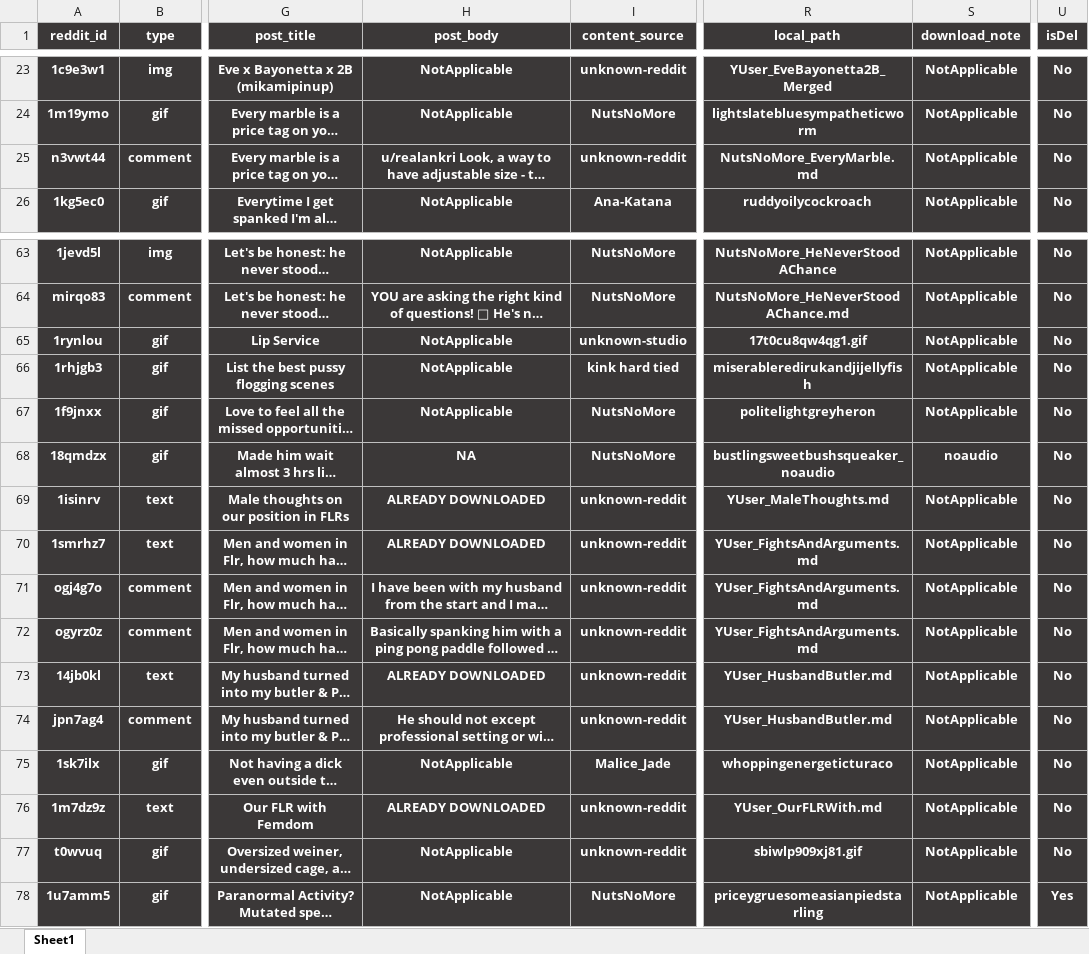
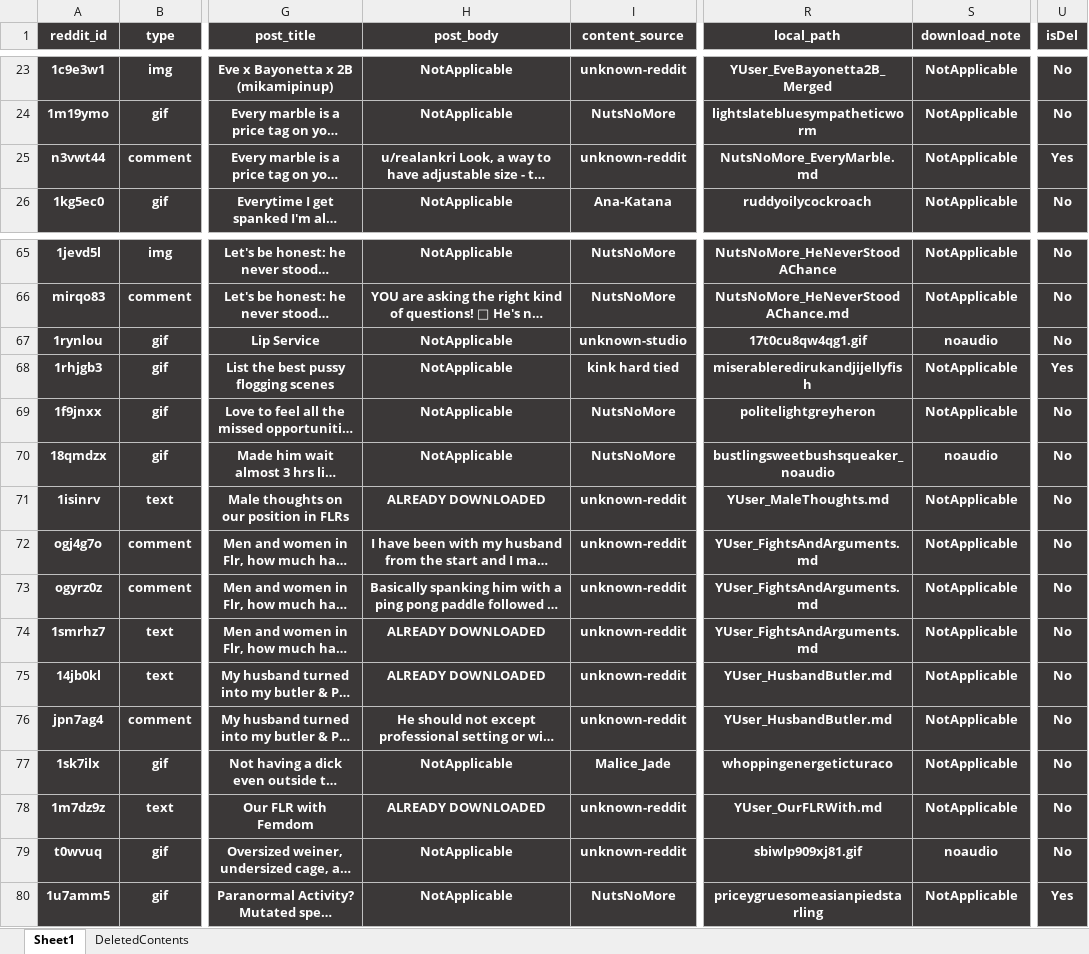
Before and after one commit to winnercoco/RedditBoardV3, an Excel workbook: data/2-master_reddit_links_curated.xlsx, sheet Sheet1, drawn as a sheet; only a part is shown, gaps mark what is left out; long unchanged cells end in …; values as stored, in another font and other column widths than the file's, no borders; conditional formats not drawn; addresses are those after the commit; the diff covers the shown part only; the diff names each change by its address in the sheet, - before the commit and + after, or states it on an @@ line.

```diff
--- a/data/2-master_reddit_links_curated.xlsx (sheet Sheet1)
+++ b/data/2-master_reddit_links_curated.xlsx (sheet Sheet1)
+sheet tab: DeletedContents
-U25 (isDel): No
+U25 (isDel): Yes
-S67 (download_note): NotApplicable
+S67 (download_note): noaudio
-U68 (isDel): No
+U68 (isDel): Yes
-H70 (post_body): NA
+H70 (post_body): NotApplicable
@@ row 70 moved to row 74: 1smrhz7 @@
-S79 (download_note): NotApplicable
+S79 (download_note): noaudio
```
Also changed, not shown: 3 added rows, 1 removed row, 1 moved row and 19 edited cells elsewhere in this sheet, formulas that keep their value, data/1-master_reddit_links_scraped.xlsx.
